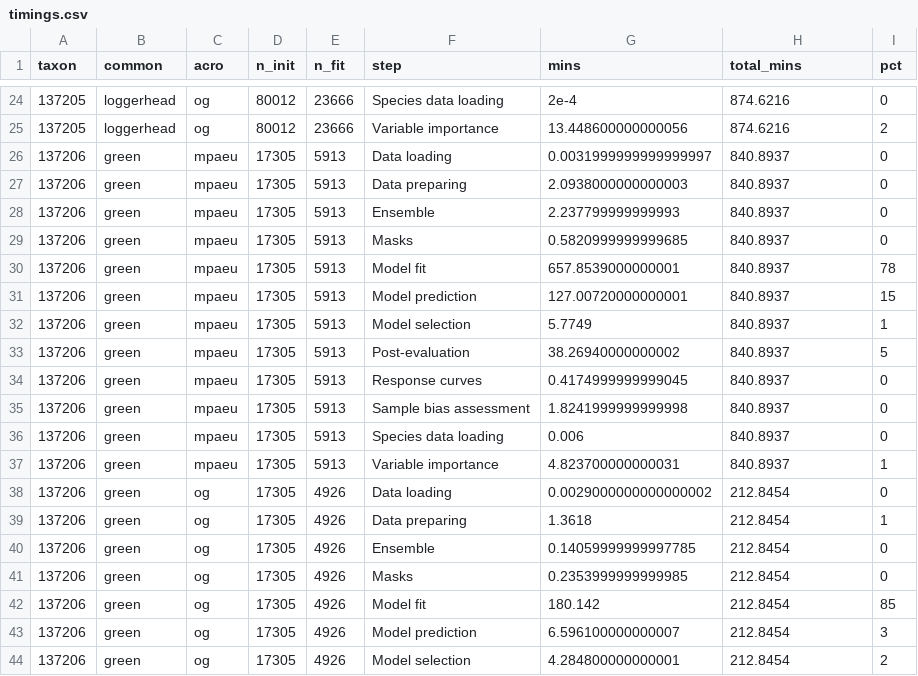
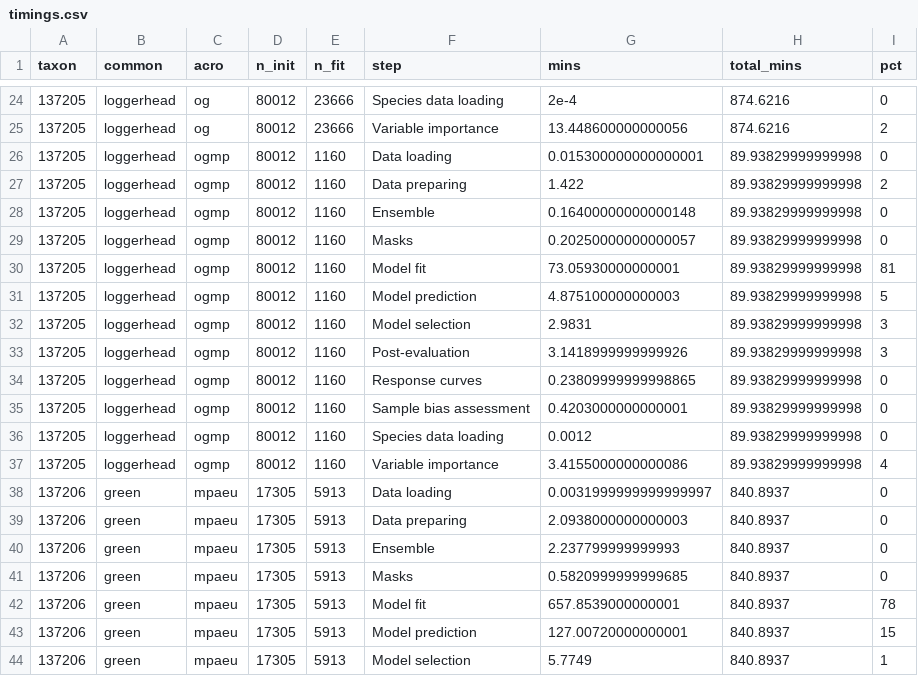
Before and after one commit to MarineSensitivity/workflows, a CSV file: data/og/timings.csv, drawn as a sheet; only a part is shown, gaps mark what is left out; the shorter side is filled out with more unchanged rows.

```diff
--- a/data/og/timings.csv
+++ b/data/og/timings.csv
@@ -25,2 +25,14 @@ taxon,common,acro,n_init,n_fit,step,mins,total_mins,pct
 137205,loggerhead,og,80012,23666,Variable importance,13.448600000000056,874.6216,2
+137205,loggerhead,ogmp,80012,1160,Data loading,0.015300000000000001,89.93829999999998,0
+137205,loggerhead,ogmp,80012,1160,Data preparing,1.422,89.93829999999998,2
+137205,loggerhead,ogmp,80012,1160,Ensemble,0.16400000000000148,89.93829999999998,0
+137205,loggerhead,ogmp,80012,1160,Masks,0.20250000000000057,89.93829999999998,0
+137205,loggerhead,ogmp,80012,1160,Model fit,73.05930000000001,89.93829999999998,81
+137205,loggerhead,ogmp,80012,1160,Model prediction,4.875100000000003,89.93829999999998,5
+137205,loggerhead,ogmp,80012,1160,Model selection,2.9831,89.93829999999998,3
+137205,loggerhead,ogmp,80012,1160,Post-evaluation,3.1418999999999926,89.93829999999998,3
+137205,loggerhead,ogmp,80012,1160,Response curves,0.23809999999998865,89.93829999999998,0
+137205,loggerhead,ogmp,80012,1160,Sample bias assessment,0.4203000000000001,89.93829999999998,0
+137205,loggerhead,ogmp,80012,1160,Species data loading,0.0012,89.93829999999998,0
+137205,loggerhead,ogmp,80012,1160,Variable importance,3.4155000000000086,89.93829999999998,4
 137206,green,mpaeu,17305,5913,Data loading,0.0031999999999999997,840.8937,0
```
Also changed, not shown: data/og/cv_metrics.csv, 25 other files.
